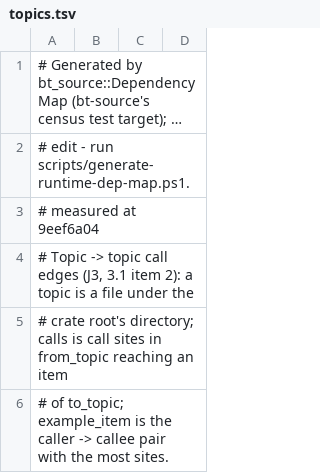
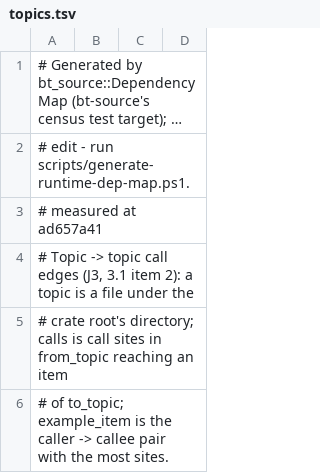
Before and after one commit to lulu-loopp/folio-terminal, a TSV file: docs/plans/design/runtime-dep-map/topics.tsv, drawn as a sheet; only a part is shown; long unchanged cells end in ….

```diff
--- a/docs/plans/design/runtime-dep-map/topics.tsv
+++ b/docs/plans/design/runtime-dep-map/topics.tsv
@@ -2,3 +2,3 @@
 # edit - run scripts/generate-runtime-dep-map.ps1.
-# measured at 9eef6a04
+# measured at ad657a41
 # Topic -> topic call edges (J3, 3.1 item 2): a topic is a file under the
```
Also changed, not shown: docs/plans/design/runtime-dep-map/doors.tsv, docs/plans/design/runtime-dep-map/fields.tsv, 3 other files.
